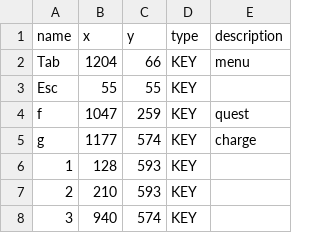
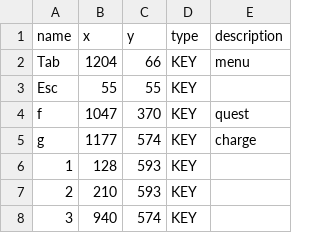
Before and after one commit to junsarakill/JKGameHotKey, a CSV file: KeyData/dwKeyData.csv, drawn as a sheet; only a part is shown.

Commit message:
Update dwKeyData.csv

```diff
--- a/KeyData/dwKeyData.csv
+++ b/KeyData/dwKeyData.csv
@@ -3,3 +3,3 @@ Tab,1204,66,KEY,menu
 Esc,55,55,KEY,
-f,1047,259,KEY,quest
+f,1047,370,KEY,quest
 g,1177,574,KEY,charge
```
